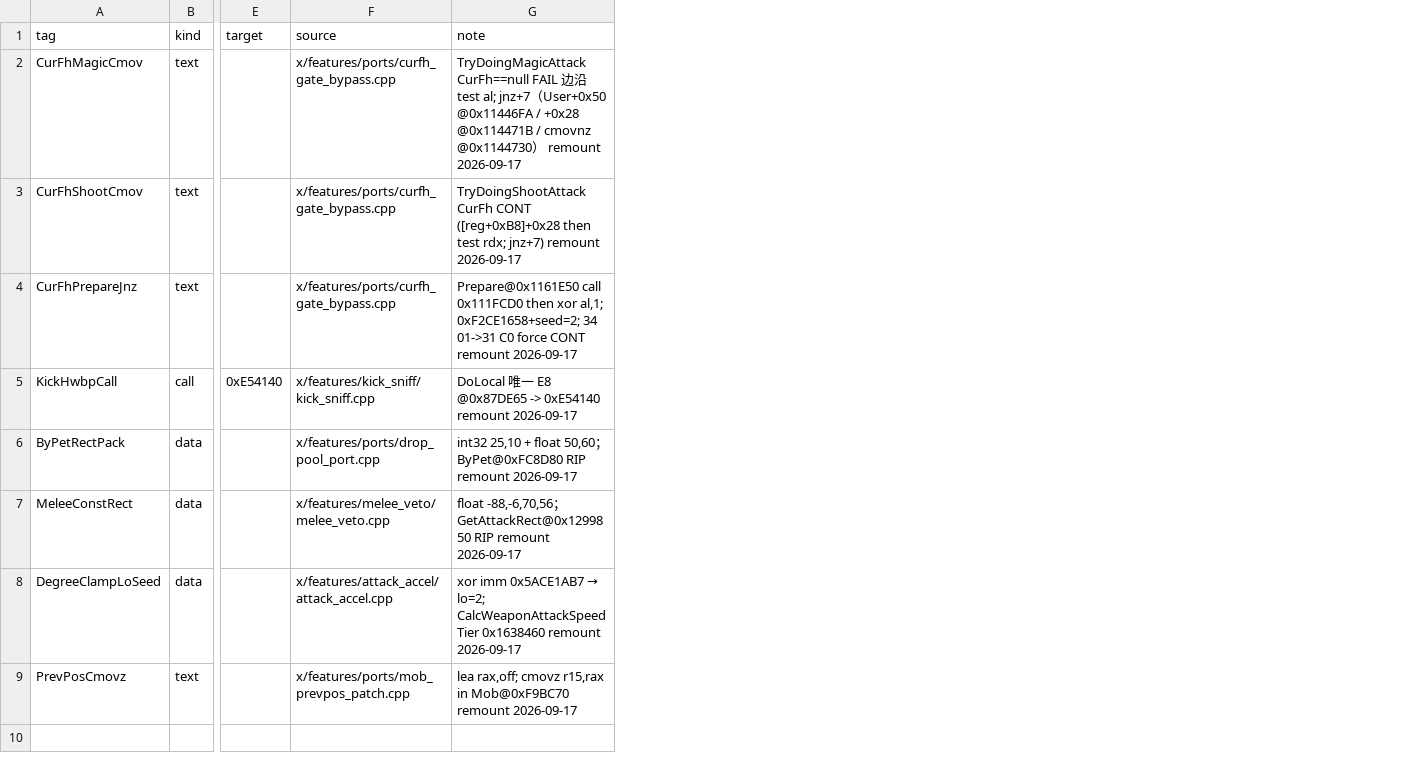
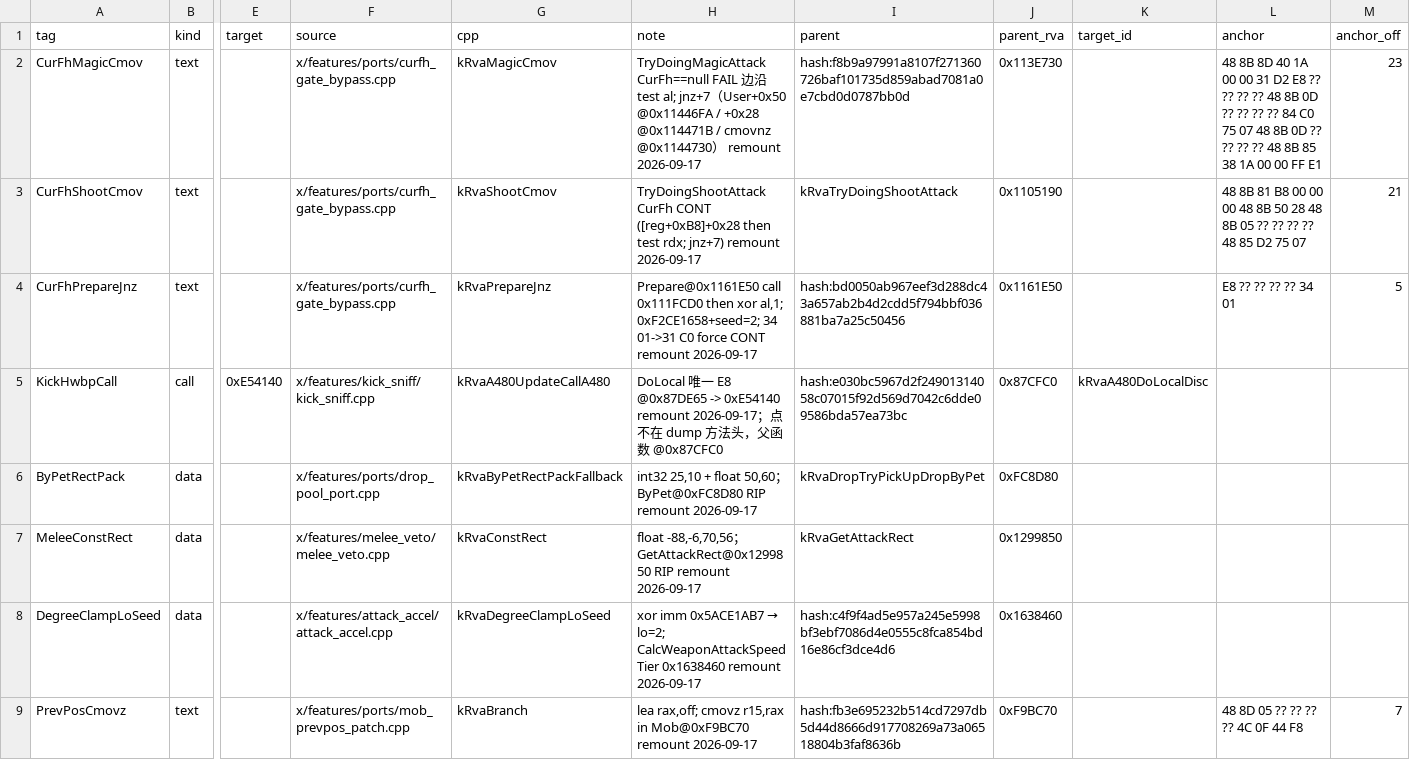
Before and after one commit to oerkras/xcat_for_TWMS, a TSV file: scripts/data/ga_patch_sites.tsv, drawn as a sheet; only a part is shown, gaps mark what is left out; addresses are those after the commit; the diff names each change by its address in the sheet, - before the commit and + after, or states it on an @@ line.

```diff
--- a/scripts/data/ga_patch_sites.tsv
+++ b/scripts/data/ga_patch_sites.tsv
+column G (cpp), rows 2-9: kRvaMagicCmov | kRvaShootCmov | kRvaPrepareJnz | kRvaA480UpdateCallA480 | kRvaByPetRectPackFallback | kRvaConstRect | kRvaDegreeClampLoSeed | kRvaBranch
+column I (parent), rows 2-9: hash:f8b9a97991a8107f271360726baf101735d859abad7081a0e7cbd0d0787bb0d | kRvaTryDoingShootAttack | hash:bd0050ab967eef3d288dc43a657ab2b4d2cdd5f794bbf036881ba7a25c50456 | hash:e030bc5967d2f24901314058c07015f92d569d7042c6dde09586bda57ea73bc | kRvaDropTryPickUpDropByPet | kRvaGetAttackRect | hash:c4f9f4ad5e957a245e5998bf3ebf7086d4e0555c8fca854bd16e86cf3dce4d6 | hash:fb3e695232b514cd7297db5d44d8666d917708269a73a06518804b3faf8636b
+column J (parent_rva), rows 2-9: 0x113E730 | 0x1105190 | 0x1161E50 | 0x87CFC0 | 0xFC8D80 | 0x1299850 | 0x1638460 | 0xF9BC70
+column K (target_id), row 5: kRvaA480DoLocalDisc
+column L (anchor), rows 2-9: 48 8B 8D 40 1A 00 00 31 D2 E8 ?? ?? ?? ?? 48 8B 0D ?? ?? ?? ?? 84 C0 75 07 48 8B 0D ?? ?? ?? ?? 48 8B 85 38 1A 00 00 FF E1 | 48 8B 81 B8 00 00 00 48 8B 50 28 48 8B 05 ?? ?? ?? ?? 48 85 D2 75 07 | E8 ?? ?? ?? ?? 34 01 |  |  |  |  | 48 8D 05 ?? ?? ?? ?? 4C 0F 44 F8
+column M (anchor_off), rows 2-9: 23 | 21 | 5 |  |  |  |  | 7
-H5 (note): …remount 2026-09-17
+H5 (note): …remount 2026-09-17；点不在 dump 方法头，父函数 @0x87CFC0
```
Also changed, not shown: scripts/data/ga_krva_bind.tsv, scripts/data/ga_remount_smoke_expect.tsv, 3 other files.
